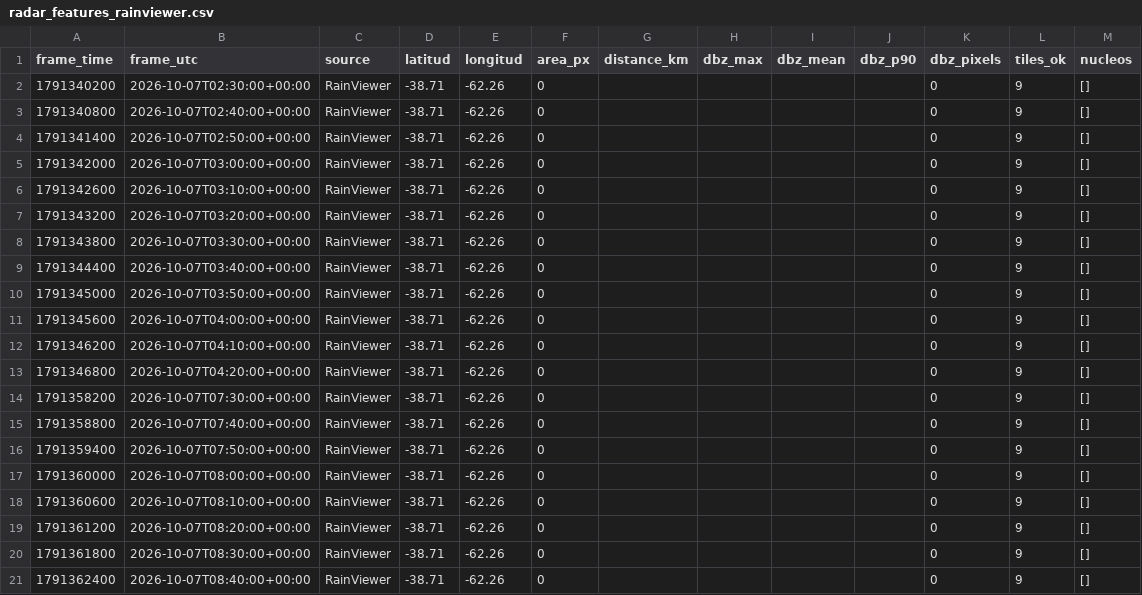
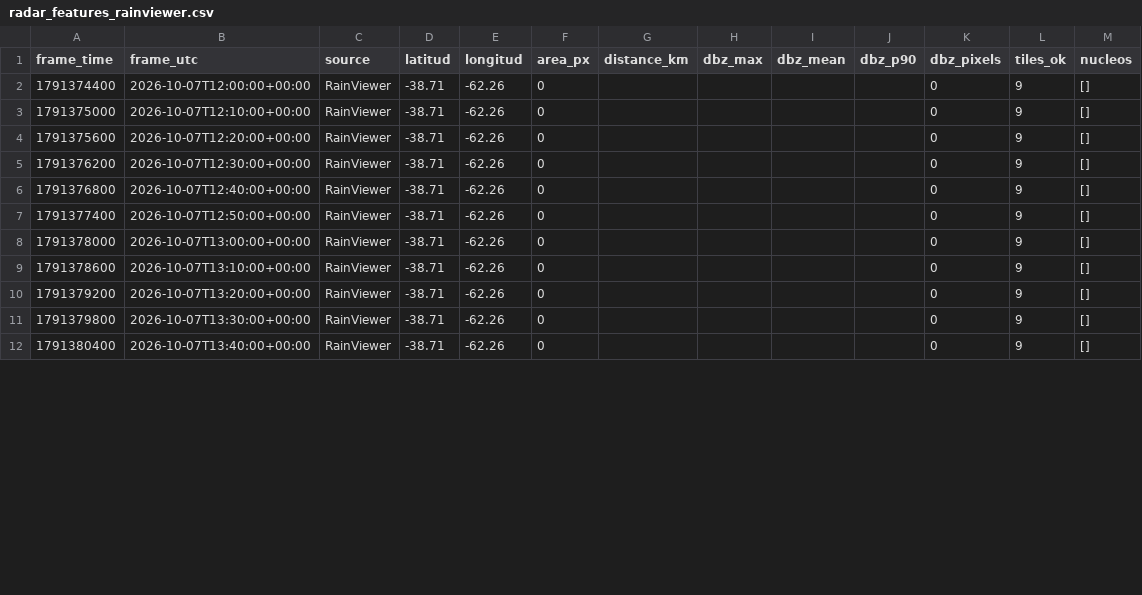
Before and after one commit to lucas12839/Clima-ar, a CSV file: data/radar/radar_features_rainviewer.csv, drawn as a sheet; only a part is shown; the diff covers the shown part only.

```diff
--- a/data/radar/radar_features_rainviewer.csv
+++ b/data/radar/radar_features_rainviewer.csv
@@ -1,21 +1,12 @@
 frame_time,frame_utc,source,latitud,longitud,area_px,distance_km,dbz_max,dbz_mean,dbz_p90,dbz_pixels,tiles_ok,nucleos
-1791340200,2026-10-07T02:30:00+00:00,RainViewer,-38.71,-62.26,0,,,,,0,9,[]
-1791340800,2026-10-07T02:40:00+00:00,RainViewer,-38.71,-62.26,0,,,,,0,9,[]
-1791341400,2026-10-07T02:50:00+00:00,RainViewer,-38.71,-62.26,0,,,,,0,9,[]
-1791342000,2026-10-07T03:00:00+00:00,RainViewer,-38.71,-62.26,0,,,,,0,9,[]
-1791342600,2026-10-07T03:10:00+00:00,RainViewer,-38.71,-62.26,0,,,,,0,9,[]
-1791343200,2026-10-07T03:20:00+00:00,RainViewer,-38.71,-62.26,0,,,,,0,9,[]
-1791343800,2026-10-07T03:30:00+00:00,RainViewer,-38.71,-62.26,0,,,,,0,9,[]
-1791344400,2026-10-07T03:40:00+00:00,RainViewer,-38.71,-62.26,0,,,,,0,9,[]
-1791345000,2026-10-07T03:50:00+00:00,RainViewer,-38.71,-62.26,0,,,,,0,9,[]
-1791345600,2026-10-07T04:00:00+00:00,RainViewer,-38.71,-62.26,0,,,,,0,9,[]
-1791346200,2026-10-07T04:10:00+00:00,RainViewer,-38.71,-62.26,0,,,,,0,9,[]
-1791346800,2026-10-07T04:20:00+00:00,RainViewer,-38.71,-62.26,0,,,,,0,9,[]
-1791358200,2026-10-07T07:30:00+00:00,RainViewer,-38.71,-62.26,0,,,,,0,9,[]
-1791358800,2026-10-07T07:40:00+00:00,RainViewer,-38.71,-62.26,0,,,,,0,9,[]
-1791359400,2026-10-07T07:50:00+00:00,RainViewer,-38.71,-62.26,0,,,,,0,9,[]
-1791360000,2026-10-07T08:00:00+00:00,RainViewer,-38.71,-62.26,0,,,,,0,9,[]
-1791360600,2026-10-07T08:10:00+00:00,RainViewer,-38.71,-62.26,0,,,,,0,9,[]
-1791361200,2026-10-07T08:20:00+00:00,RainViewer,-38.71,-62.26,0,,,,,0,9,[]
-1791361800,2026-10-07T08:30:00+00:00,RainViewer,-38.71,-62.26,0,,,,,0,9,[]
-1791362400,2026-10-07T08:40:00+00:00,RainViewer,-38.71,-62.26,0,,,,,0,9,[]
+1791374400,2026-10-07T12:00:00+00:00,RainViewer,-38.71,-62.26,0,,,,,0,9,[]
+1791375000,2026-10-07T12:10:00+00:00,RainViewer,-38.71,-62.26,0,,,,,0,9,[]
+1791375600,2026-10-07T12:20:00+00:00,RainViewer,-38.71,-62.26,0,,,,,0,9,[]
+1791376200,2026-10-07T12:30:00+00:00,RainViewer,-38.71,-62.26,0,,,,,0,9,[]
+1791376800,2026-10-07T12:40:00+00:00,RainViewer,-38.71,-62.26,0,,,,,0,9,[]
+1791377400,2026-10-07T12:50:00+00:00,RainViewer,-38.71,-62.26,0,,,,,0,9,[]
+1791378000,2026-10-07T13:00:00+00:00,RainViewer,-38.71,-62.26,0,,,,,0,9,[]
+1791378600,2026-10-07T13:10:00+00:00,RainViewer,-38.71,-62.26,0,,,,,0,9,[]
+1791379200,2026-10-07T13:20:00+00:00,RainViewer,-38.71,-62.26,0,,,,,0,9,[]
+1791379800,2026-10-07T13:30:00+00:00,RainViewer,-38.71,-62.26,0,,,,,0,9,[]
+1791380400,2026-10-07T13:40:00+00:00,RainViewer,-38.71,-62.26,0,,,,,0,9,[]
```
Also changed, not shown: 3 removed rows and 2 edited cells elsewhere in this file, data/ia/historial_inteligencia_tormenta.csv, data/ia/historial_meteorologico.csv, 7 other files.
